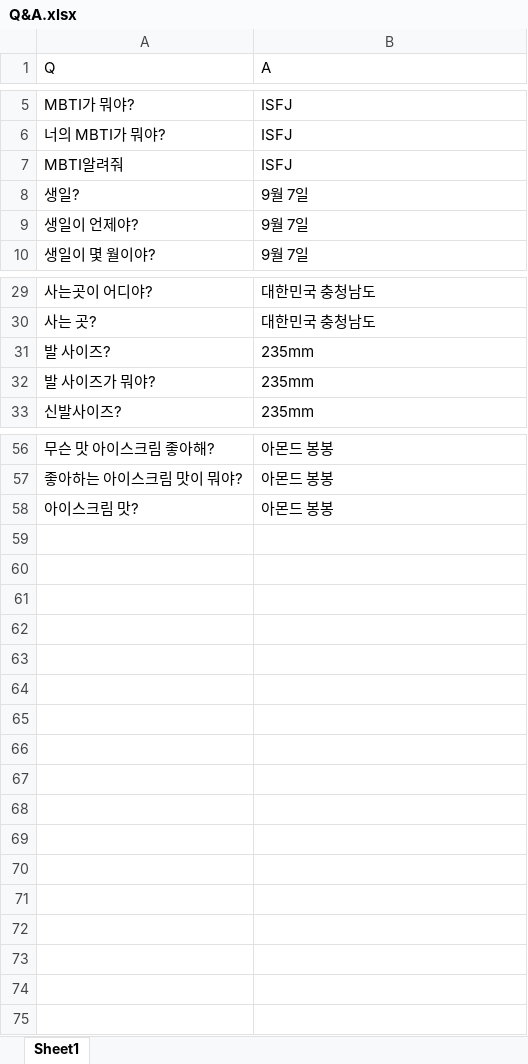
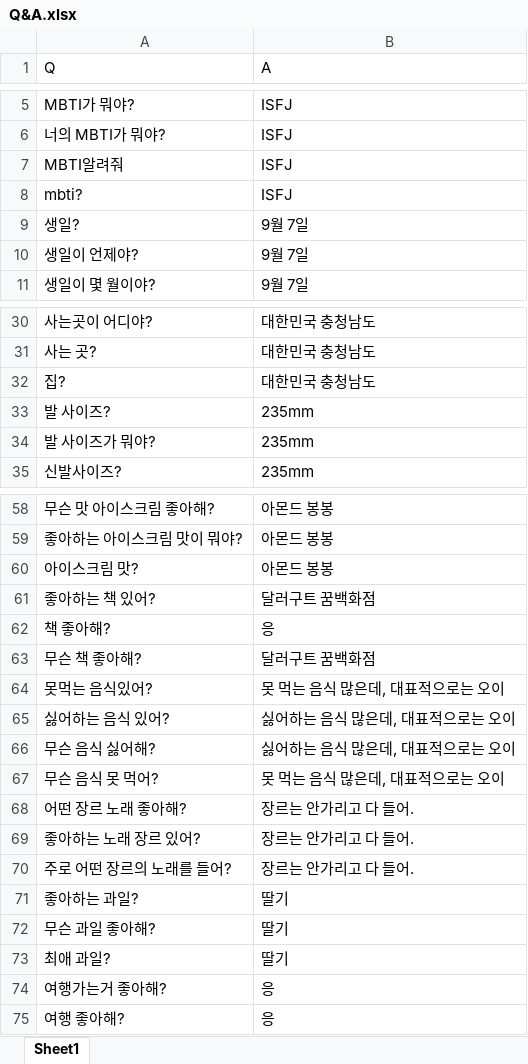
Before and after one commit to hanjeongin00/page, an Excel workbook: Q&A.xlsx, sheet Sheet1, drawn as a sheet; only a part is shown, gaps mark what is left out; values as stored, in another font and other column widths than the file's, no borders; the diff names each change by its address in the sheet, - before the commit and + after, or states it on an @@ line.

```diff
--- a/Q&A.xlsx (sheet Sheet1)
+++ b/Q&A.xlsx (sheet Sheet1)
+row 8: mbti? | ISFJ
+row 32: 집? | 대한민국 충청남도
+row 61: 좋아하는 책 있어? | 달러구트 꿈백화점
+row 62: 책 좋아해? | 응
+row 63: 무슨 책 좋아해? | 달러구트 꿈백화점
+row 64: 못먹는 음식있어? | 못 먹는 음식 많은데, 대표적으로는 오이
+row 65: 싫어하는 음식 있어? | 싫어하는 음식 많은데, 대표적으로는 오이
+row 66: 무슨 음식 싫어해? | 싫어하는 음식 많은데, 대표적으로는 오이
+row 67: 무슨 음식 못 먹어? | 못 먹는 음식 많은데, 대표적으로는 오이
+row 68: 어떤 장르 노래 좋아해? | 장르는 안가리고 다 들어.
+row 69: 좋아하는 노래 장르 있어? | 장르는 안가리고 다 들어.
+row 70: 주로 어떤 장르의 노래를 들어? | 장르는 안가리고 다 들어.
+row 71: 좋아하는 과일? | 딸기
+row 72: 무슨 과일 좋아해? | 딸기
+row 73: 최애 과일? | 딸기
+row 74: 여행가는거 좋아해? | 응
+row 75: 여행 좋아해? | 응
```
Also changed, not shown: 2 other files.
